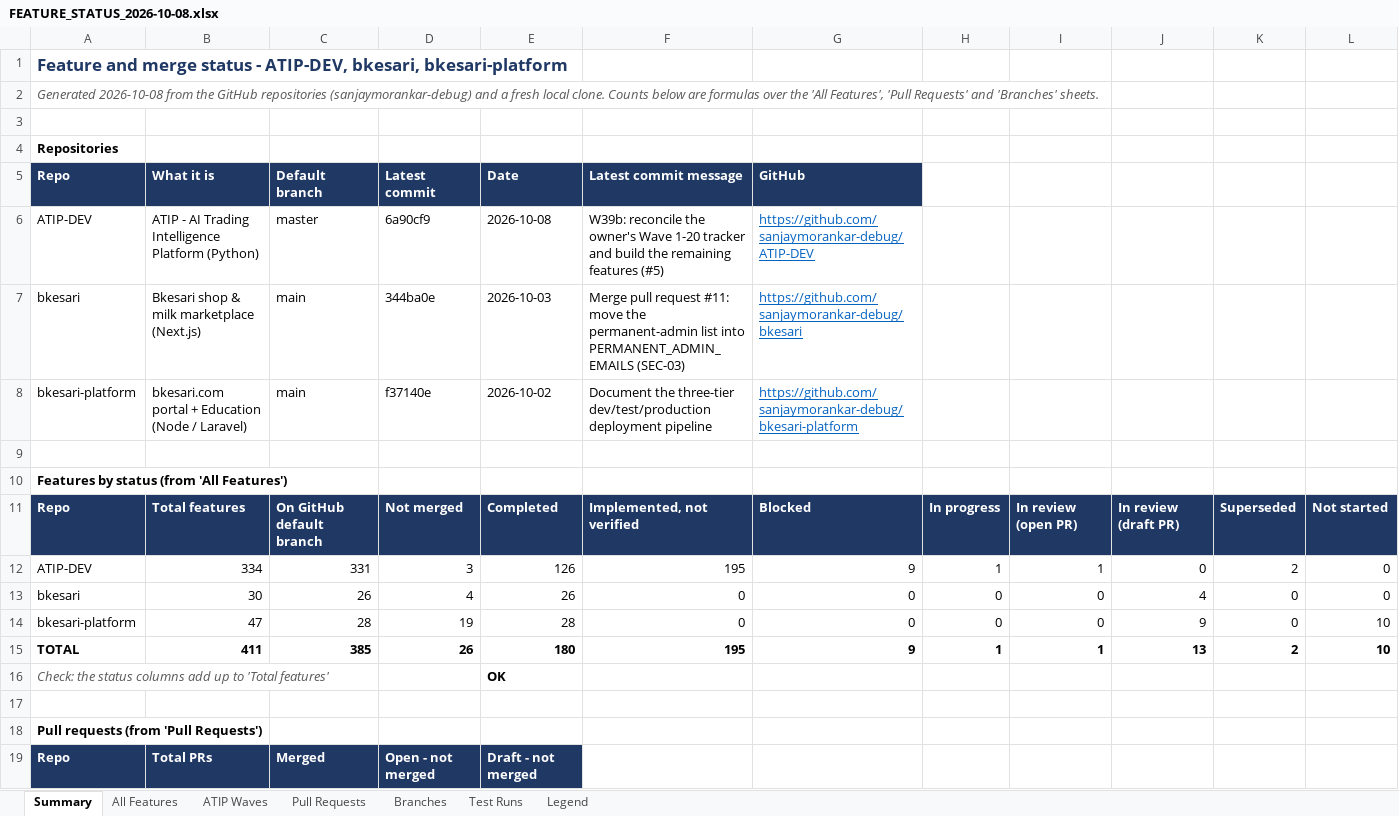
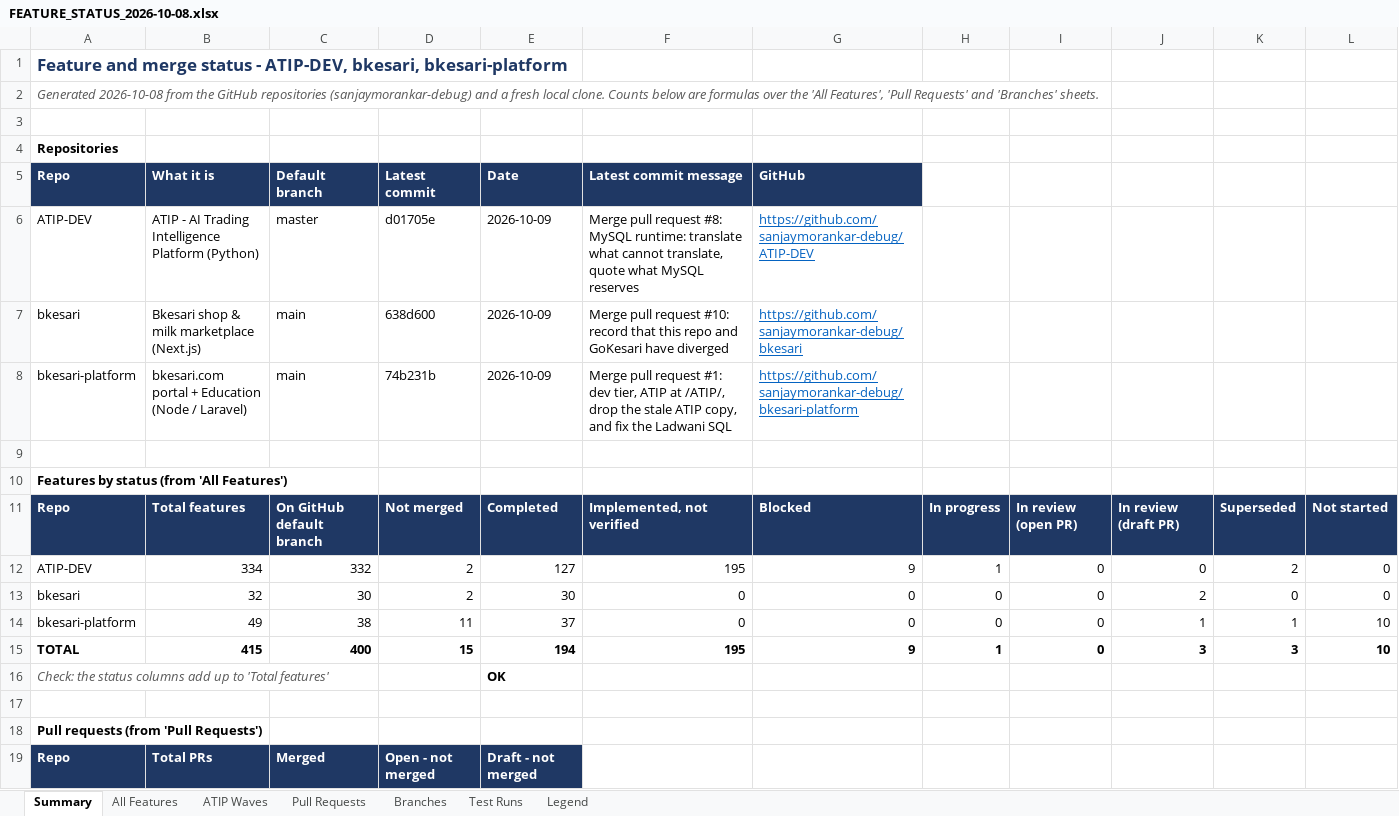
Before and after one commit to sanjaymorankar-debug/bkesari-platform, an Excel workbook: docs/FEATURE_STATUS_2026-10-08.xlsx, sheet Summary, drawn as a sheet; only a part is shown; values as stored, in another font and other column widths than the file's, no borders; the diff covers the shown part only; the diff names each change by its address in the sheet, - before the commit and + after, or states it on an @@ line.

```diff
--- a/docs/FEATURE_STATUS_2026-10-08.xlsx (sheet Summary)
+++ b/docs/FEATURE_STATUS_2026-10-08.xlsx (sheet Summary)
-D6 (Latest commit): 6a90cf9
+D6 (Latest commit): d01705e
-E6 (Date): 2026-10-08
+E6 (Date): 2026-10-09
-F6 (Latest commit message): W39b: reconcile the owner's Wave 1-20 tracker and build the remaining features (#5)
+F6 (Latest commit message): Merge pull request #8: MySQL runtime: translate what cannot translate, quote what MySQL reserves
-D7 (Latest commit): 344ba0e
+D7 (Latest commit): 638d600
-E7 (Date): 2026-10-03
+E7 (Date): 2026-10-09
-F7 (Latest commit message): …pull request #11: move the permanent-admin list into PERMANENT_ADMIN_EMAILS (SEC-03)
+F7 (Latest commit message): …pull request #10: record that this repo and GoKesari have diverged
-D8 (Latest commit): f37140e
+D8 (Latest commit): 74b231b
-E8 (Date): 2026-10-02
+E8 (Date): 2026-10-09
-F8 (Latest commit message): Document the three-tier dev/test/production deployment pipeline
+F8 (Latest commit message): Merge pull request #1: dev tier, ATIP at /ATIP/, drop the stale ATIP copy, and fix the Ladwani SQL
-C12 (Default branch): 331
+C12 (Default branch): 332
-D12 (Latest commit): 3
+D12 (Latest commit): 2
-E12 (Date): 126
+E12 (Date): 127
-I12: 1
+I12: 0
-B13 (What it is): 30
+B13 (What it is): 32
-C13 (Default branch): 26
+C13 (Default branch): 30
-D13 (Latest commit): 4
+D13 (Latest commit): 2
-E13 (Date): 26
+E13 (Date): 30
-J13: 4
+J13: 2
-B14 (What it is): 47
+B14 (What it is): 49
-C14 (Default branch): 28
+C14 (Default branch): 38
-D14 (Latest commit): 19
+D14 (Latest commit): 11
-E14 (Date): 28
+E14 (Date): 37
-J14: 9
+J14: 1
-K14: 0
+K14: 1
-B15 (What it is): 411
+B15 (What it is): 415
-C15 (Default branch): 385
+C15 (Default branch): 400
-D15 (Latest commit): 26
+D15 (Latest commit): 15
-E15 (Date): 180
+E15 (Date): 194
-I15: 1
+I15: 0
-J15: 13
+J15: 3
-K15: 2
+K15: 3
```
Also changed, not shown: 1 added row, 1 removed row and 16 edited cells elsewhere in this sheet, sheet All Features, sheet Branches, sheet Test Runs, sheet Pull Requests, sheet ATIP Waves, formulas that keep their value, 2 other files.
